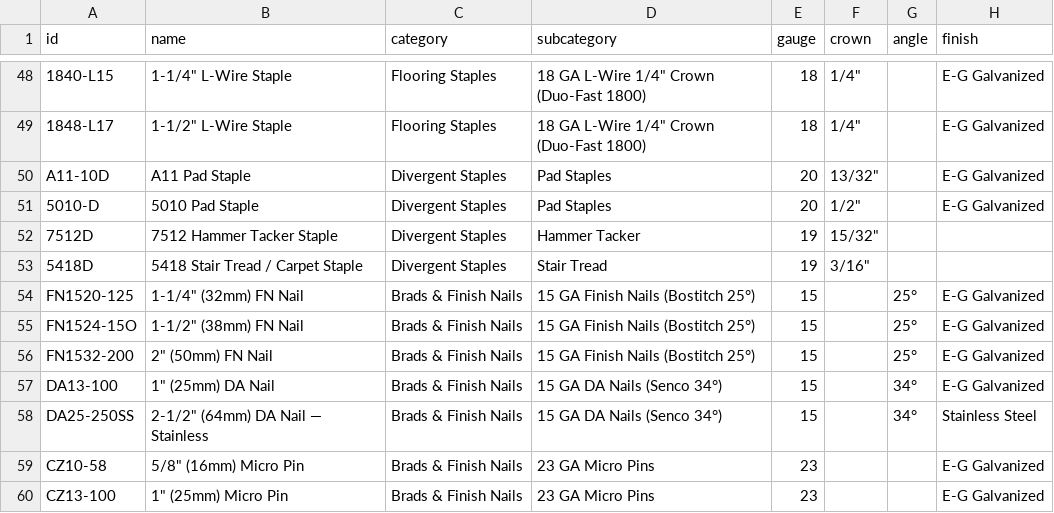
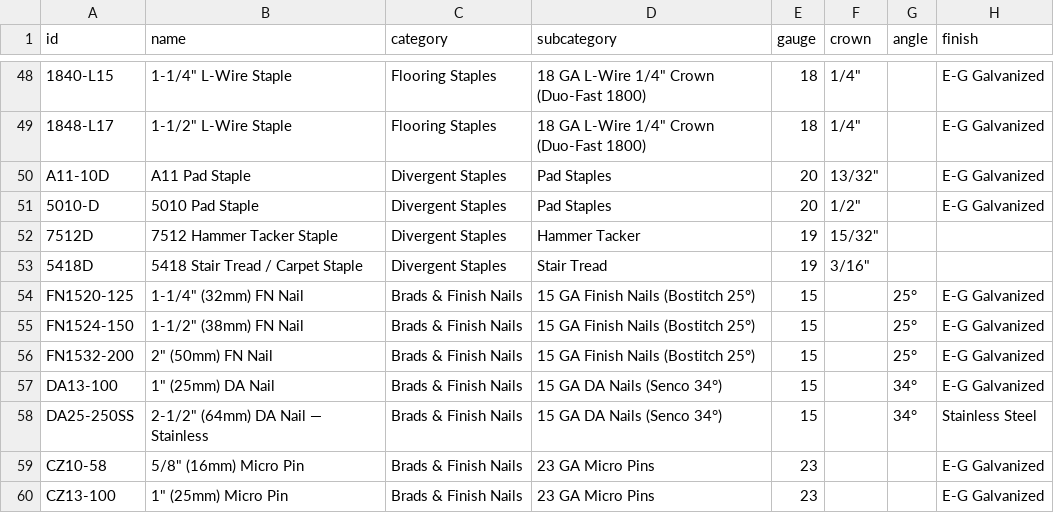
Before and after one commit to L7MediaLabs/pro-drive-fasteners, a CSV file: src/data/prodrive_master_catalog.csv, drawn as a sheet; only a part is shown, gaps mark what is left out; the diff names each change by its address in the sheet, - before the commit and + after, or states it on an @@ line.

```diff
--- a/src/data/prodrive_master_catalog.csv
+++ b/src/data/prodrive_master_catalog.csv
-A55 (id): FN1524-15O
+A55 (id): FN1524-150
```
